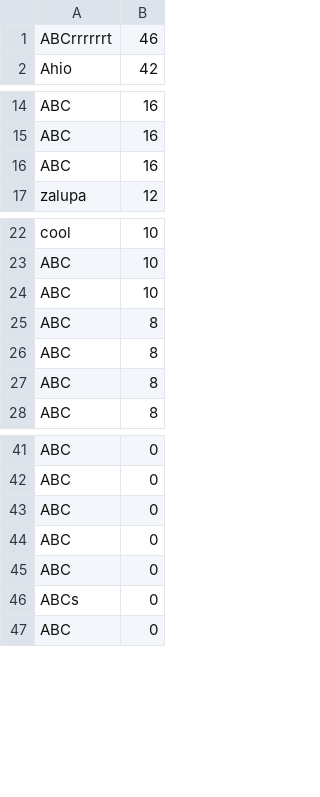
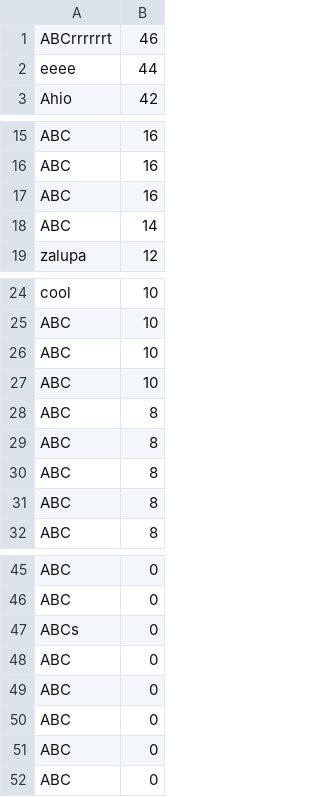
Before and after one commit to armasonix/snakeoff, a TSV file: out/build/x64-Debug/data/highscores.tsv, drawn as a sheet; only a part is shown, gaps mark what is left out.

```diff
--- a/out/build/x64-Debug/data/highscores.tsv
+++ b/out/build/x64-Debug/data/highscores.tsv
@@ -1,2 +1,3 @@
 ABCrrrrrrt	46
+eeee	44
 Ahio	42
@@ -16,2 +17,3 @@ ABC	16
 ABC	16
+ABC	14
 zalupa	12
@@ -24,2 +26,4 @@ ABC	10
 ABC	10
+ABC	10
+ABC	8
 ABC	8
@@ -42,2 +46,3 @@ ABC	0
 ABC	0
+ABCs	0
 ABC	0
@@ -45,3 +50,3 @@ ABC	0
 ABC	0
-ABCs	0
+ABC	0
 ABC	0
```
Also changed, not shown: 41 other files.
